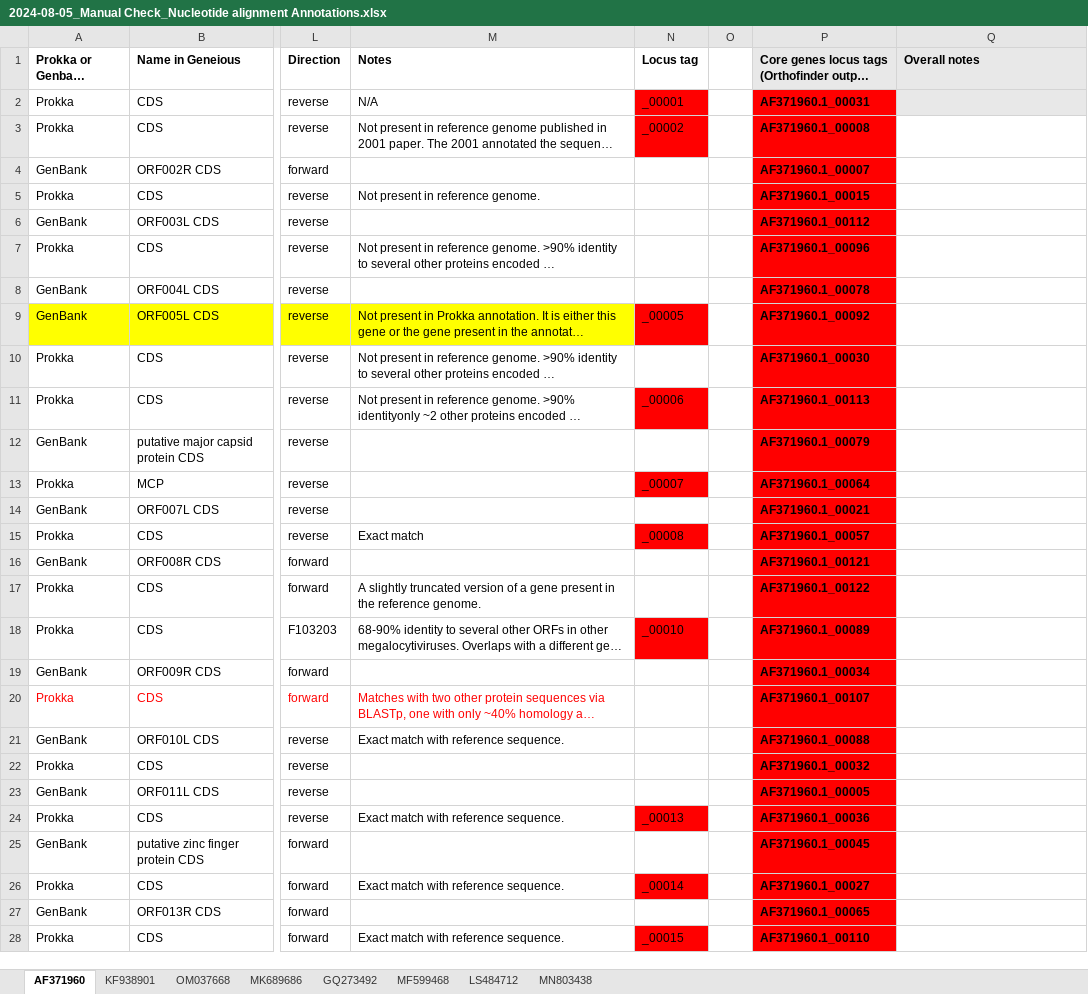
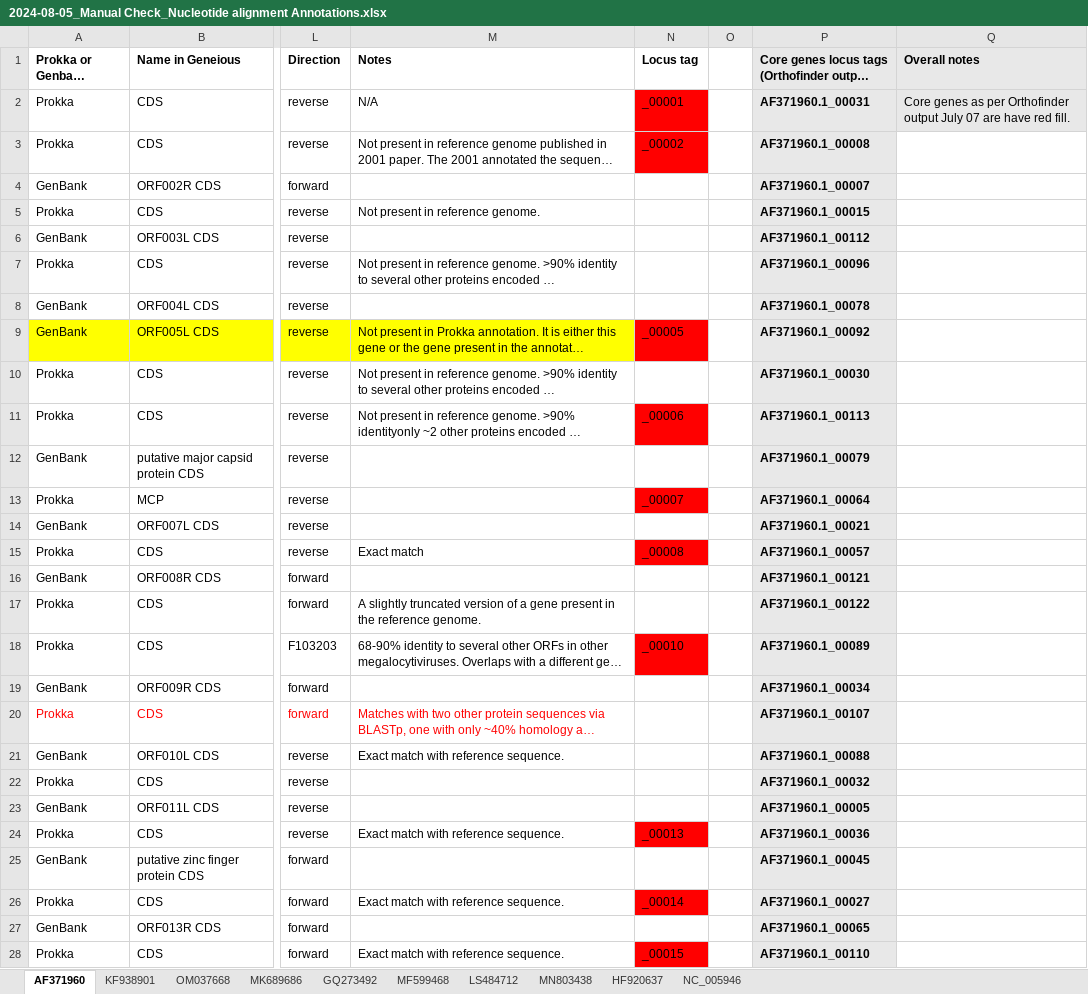
Before and after one commit to PollyHannah/Phylogenomic-study, an Excel workbook: prokka_outputs/Manually checked annotation summary/2024-08-05_Manual Check_Nucleotide alignment Annotations.xlsx, sheet AF371960, drawn as a sheet; only a part is shown, gaps mark what is left out; long unchanged cells end in …; values as stored, in another font and other column widths than the file's, no borders; conditional formats not drawn; the diff covers the shown part only; the diff names each change by its address in the sheet, - before the commit and + after, or states it on an @@ line.

```diff
--- a/prokka_outputs/Manually checked annotation summary/2024-08-05_Manual Check_Nucleotide alignment Annotations.xlsx (sheet AF371960)
+++ b/prokka_outputs/Manually checked annotation summary/2024-08-05_Manual Check_Nucleotide alignment Annotations.xlsx (sheet AF371960)
+sheet tab: HF920637
+sheet tab: NC_005946
-P2:P28 fill: #FF0000
+P2:P28 fill: #E8E8E8
-Q2 (Overall notes): (empty)
+Q2 (Overall notes): Core genes as per Orthofinder output July 07 are have red fill.
```
Also changed, not shown: cell formats elsewhere in this sheet, sheet MF599468, sheet MN803438, sheet KF938901, 2024_Orthofinder Results/Results_Jul07/Orthogroups/Orthogroups_adapted for analysis and columns rearranged_20240807.xlsx.
